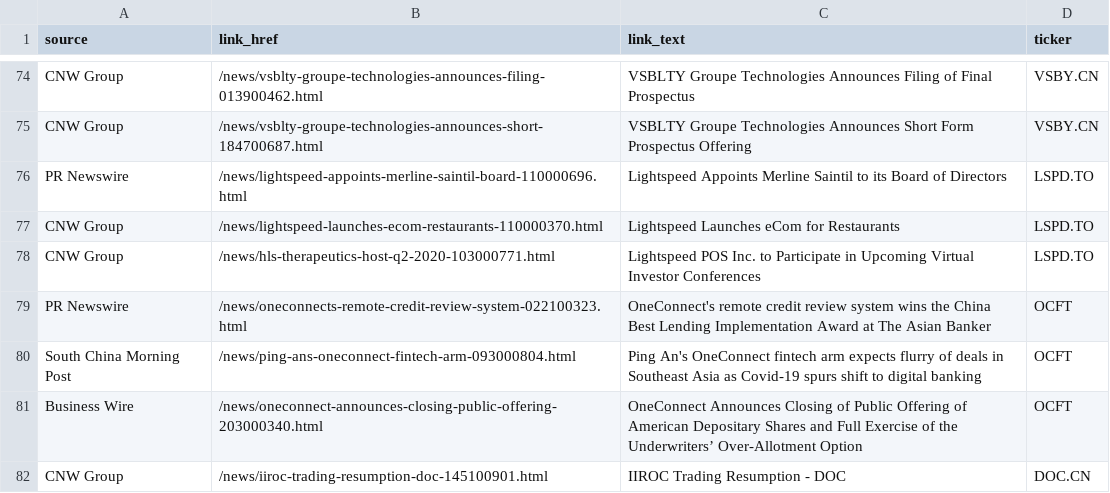
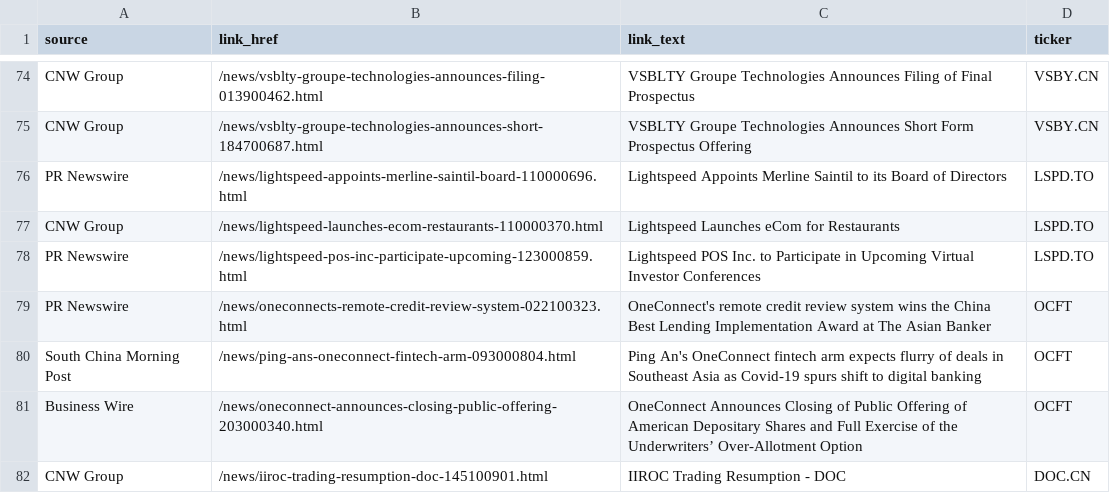
Before and after one commit to dli-invest/halts_and_news, a CSV file: news.csv, drawn as a sheet; only a part is shown, gaps mark what is left out.

```diff
--- a/news.csv
+++ b/news.csv
@@ -77,3 +77,3 @@ PR Newswire,/news/lightspeed-appoints-merline-saintil-board-110000696.html,Light
 CNW Group,/news/lightspeed-launches-ecom-restaurants-110000370.html,Lightspeed Launches eCom for Restaurants,LSPD.TO
-CNW Group,/news/hls-therapeutics-host-q2-2020-103000771.html,Lightspeed POS Inc. to Participate in Upcoming Virtual Investor Conferences,LSPD.TO
+PR Newswire,/news/lightspeed-pos-inc-participate-upcoming-123000859.html,Lightspeed POS Inc. to Participate in Upcoming Virtual Investor Conferences,LSPD.TO
 PR Newswire,/news/oneconnects-remote-credit-review-system-022100323.html,OneConnect's remote credit review system wins the China Best Lending Implementation Award at The Asian Banker,OCFT
```
Also changed, not shown: full_news.csv.
